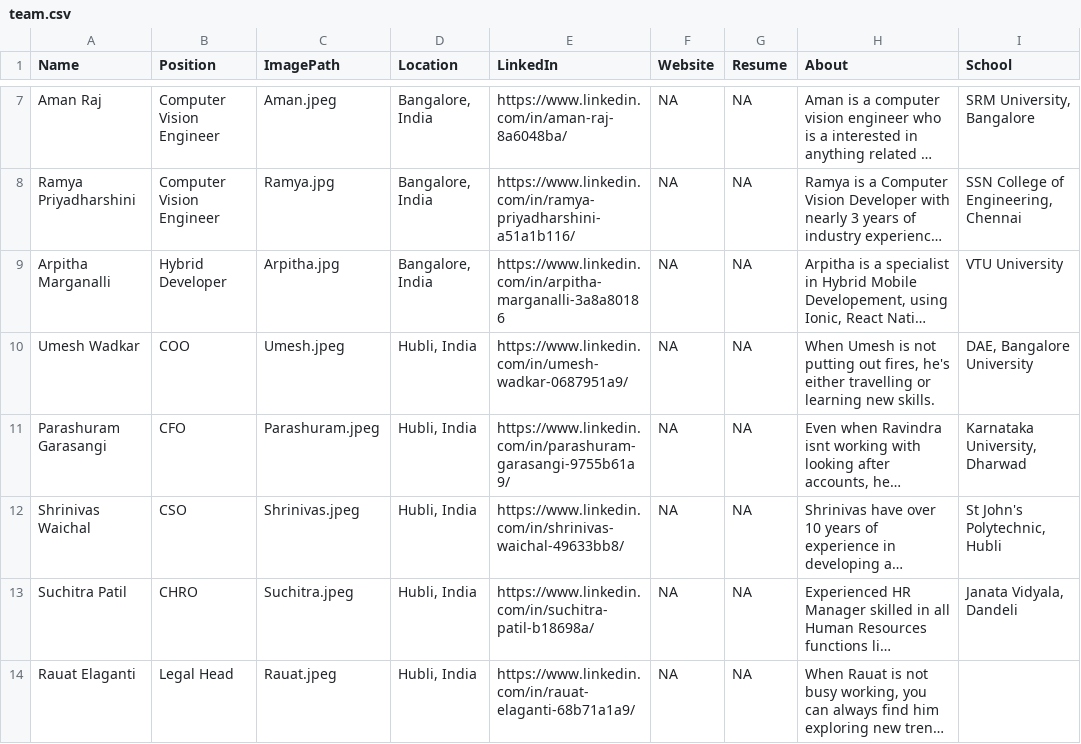
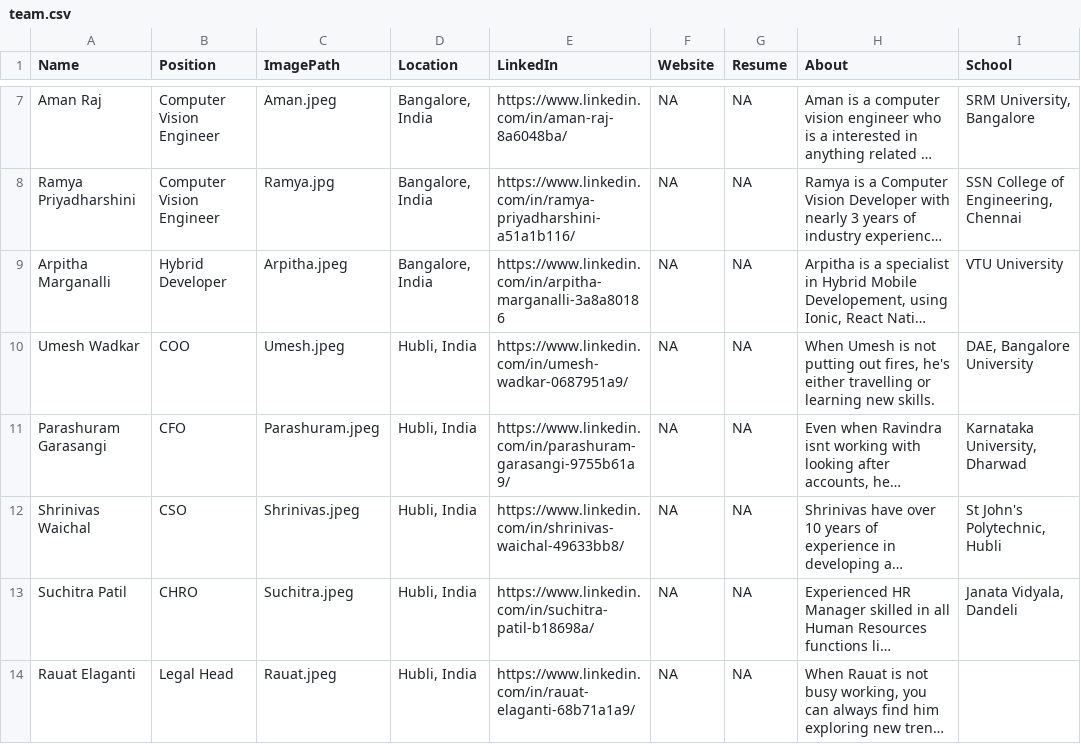
Before and after one commit to beltechai/beltechai.github.io, a CSV file: team/team.csv, drawn as a sheet; only a part is shown, gaps mark what is left out; long unchanged cells end in …; the diff names each change by its address in the sheet, - before the commit and + after, or states it on an @@ line.

Commit message:
Update team.csv

```diff
--- a/team/team.csv
+++ b/team/team.csv
-C9 (ImagePath): Arpitha.jpg
+C9 (ImagePath): Arpitha.jpeg
```
